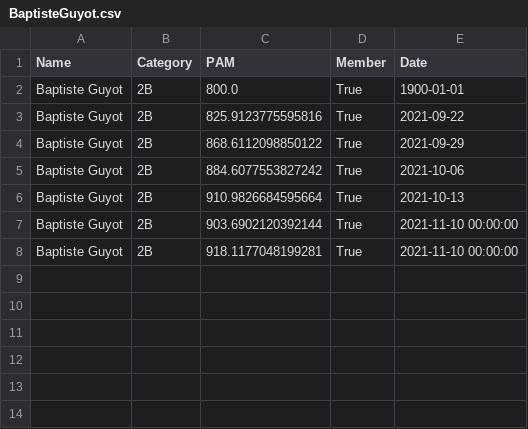
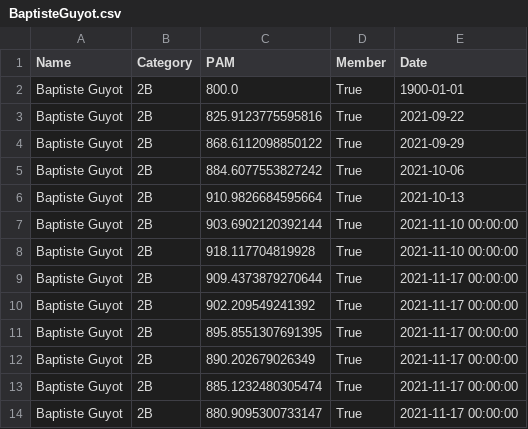
Before and after one commit to respatte/PartidaAntolatzekoMaila, a CSV file: pilotari_historio/BaptisteGuyot.csv, drawn as a sheet.

```diff
--- a/pilotari_historio/BaptisteGuyot.csv
+++ b/pilotari_historio/BaptisteGuyot.csv
@@ -7,2 +7,8 @@ Baptiste Guyot,2B,910.9826684595664,True,2021-10-13
 Baptiste Guyot,2B,903.6902120392144,True,2021-11-10 00:00:00
-Baptiste Guyot,2B,918.1177048199281,True,2021-11-10 00:00:00
+Baptiste Guyot,2B,918.117704819928,True,2021-11-10 00:00:00
+Baptiste Guyot,2B,909.4373879270644,True,2021-11-17 00:00:00
+Baptiste Guyot,2B,902.209549241392,True,2021-11-17 00:00:00
+Baptiste Guyot,2B,895.8551307691395,True,2021-11-17 00:00:00
+Baptiste Guyot,2B,890.202679026349,True,2021-11-17 00:00:00
+Baptiste Guyot,2B,885.1232480305474,True,2021-11-17 00:00:00
+Baptiste Guyot,2B,880.9095300733147,True,2021-11-17 00:00:00
```
Also changed, not shown: partidak.csv, pilotari_historio/AloïsdeBouville.csv, 10 other files.
